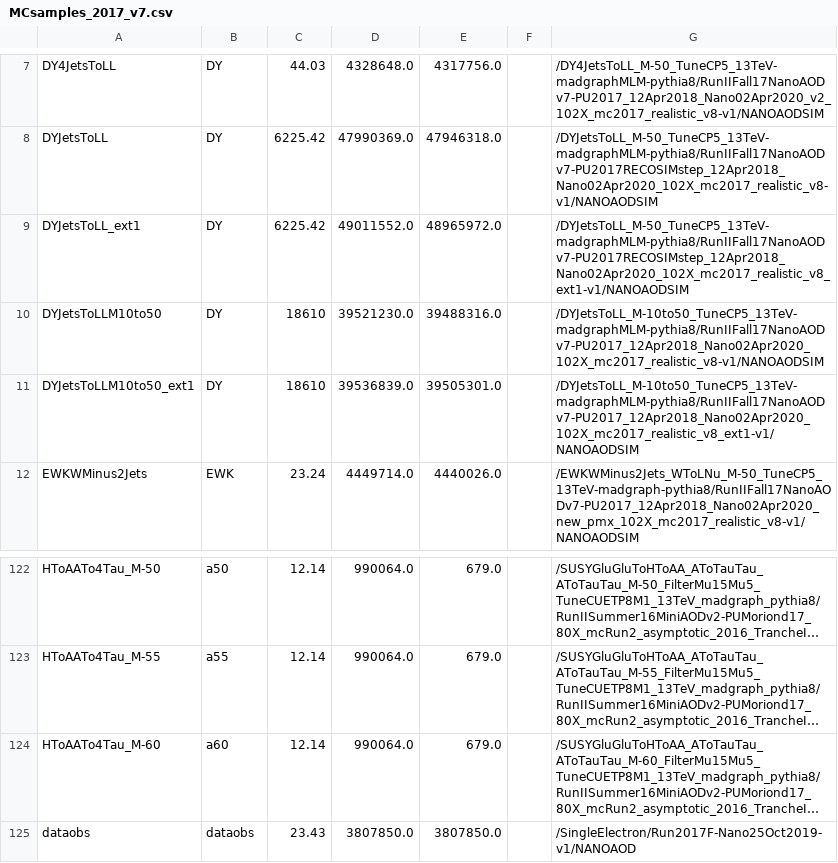
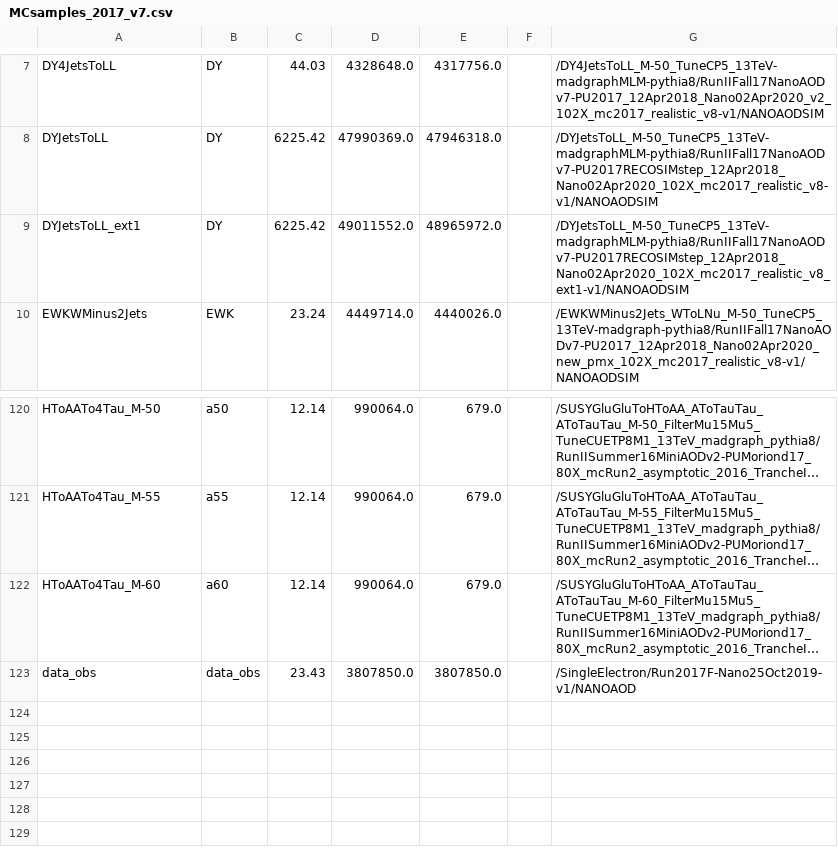
Before and after one commit to bennettgberg/AnalysisVisualization, a CSV file: MCsamples_2017_v7.csv, drawn as a sheet; only a part is shown, gaps mark what is left out; long unchanged cells end in …; removed rows and columns are numbered as before the commit, all else as after; the diff names each change by its address in the sheet, - before the commit and + after, or states it on an @@ line.

```diff
--- a/MCsamples_2017_v7.csv
+++ b/MCsamples_2017_v7.csv
-row 10: DYJetsToLLM10to50 | DY | 18610 | 39521230.0 | 39488316.0 |  | /DYJetsToLL_M-10to50_TuneCP5_13TeV-madgraphMLM-pythia8/RunIIFall17NanoAODv7-PU2017_12Apr2018_Nano02Apr2020_102X_mc2017_realistic_v8-v1/NANOAODSIM
-row 11: DYJetsToLLM10to50_ext1 | DY | 18610 | 39536839.0 | 39505301.0 |  | /DYJetsToLL_M-10to50_TuneCP5_13TeV-madgraphMLM-pythia8/RunIIFall17NanoAODv7-PU2017_12Apr2018_Nano02Apr2020_102X_mc2017_realistic_v8_ext1-v1/NANOAODSIM
-A123: dataobs
+A123: data_obs
-B123: dataobs
+B123: data_obs
```
Also changed, not shown: 5 other files.
